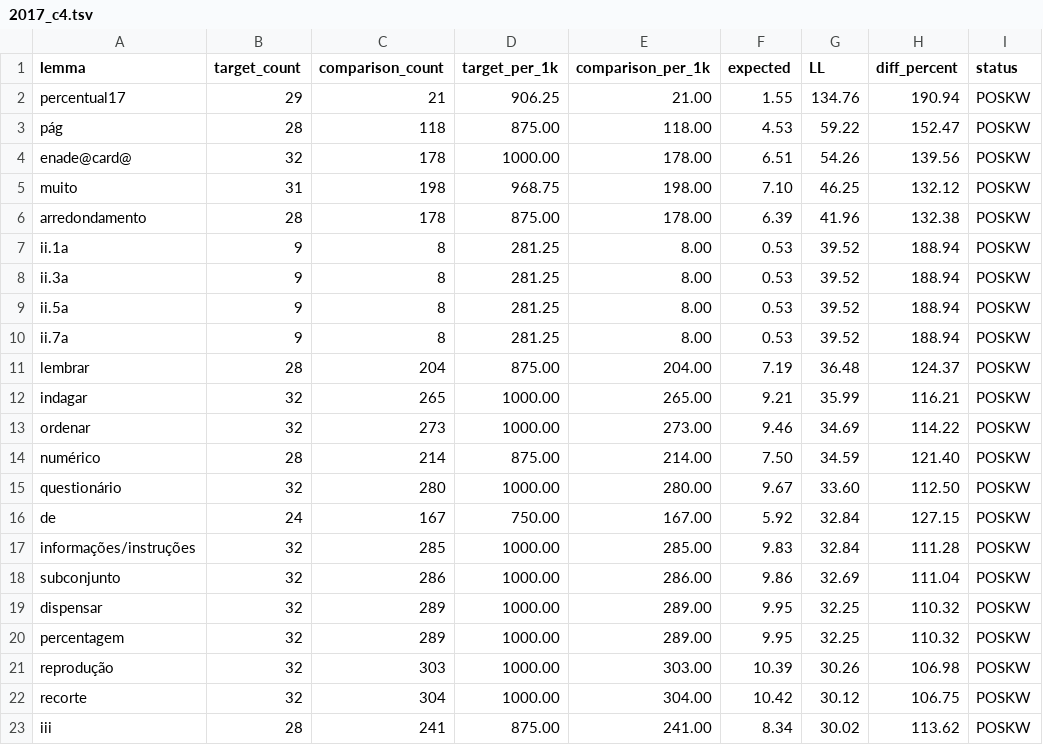
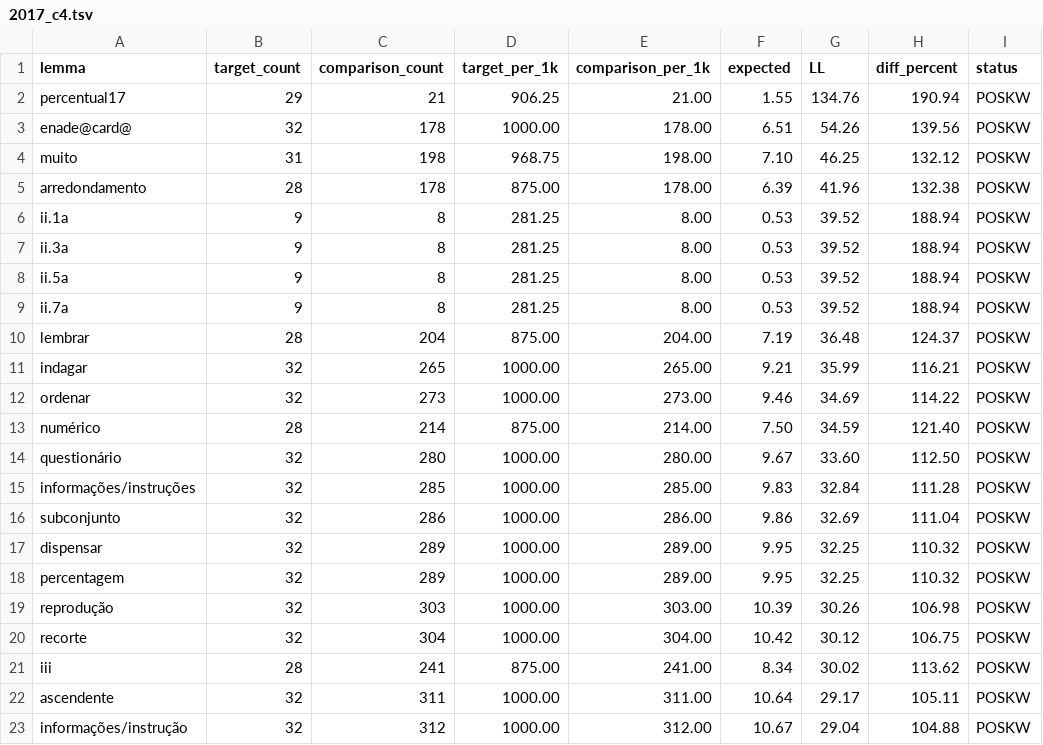
Before and after one commit to laelgelc/cl_st2_fernanda, a TSV file: cl_st2_ph1_fernanda/corpus/06_enade_keylemmas/2017_c4.tsv, drawn as a sheet; only a part is shown; the shorter side is filled out with more unchanged rows.

```diff
--- a/cl_st2_ph1_fernanda/corpus/06_enade_keylemmas/2017_c4.tsv
+++ b/cl_st2_ph1_fernanda/corpus/06_enade_keylemmas/2017_c4.tsv
@@ -2,3 +2,2 @@ lemma	target_count	comparison_count	target_per_1k	comparison_per_1k	expected	LL
 percentual17	29	21	906.25	21.00	1.55	134.76	190.94	POSKW
-pág	28	118	875.00	118.00	4.53	59.22	152.47	POSKW
 enade@card@	32	178	1000.00	178.00	6.51	54.26	139.56	POSKW
@@ -15,3 +14,2 @@ numérico	28	214	875.00	214.00	7.50	34.59	121.40	POSKW
 questionário	32	280	1000.00	280.00	9.67	33.60	112.50	POSKW
-de	24	167	750.00	167.00	5.92	32.84	127.15	POSKW
 informações/instruções	32	285	1000.00	285.00	9.83	32.84	111.28	POSKW
```
Also changed, not shown: cl_st2_ph1_fernanda/corpus/06_enade_keylemmas/2014_c4.tsv, cl_st2_ph1_fernanda/corpus/06_enade_keylemmas/2015_c4.tsv, 32 other files.
